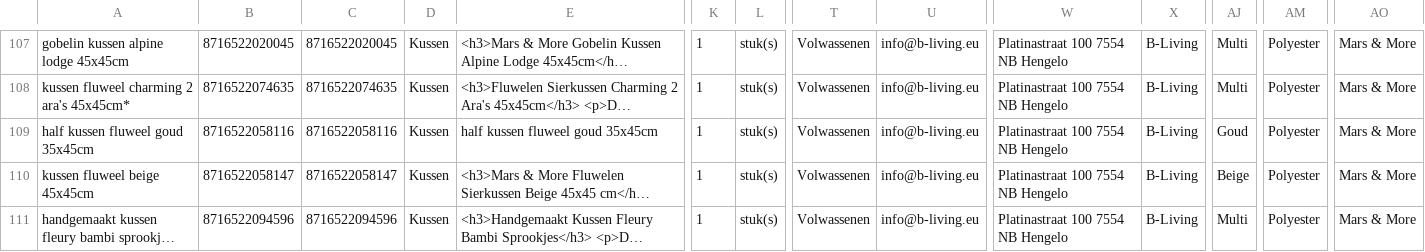
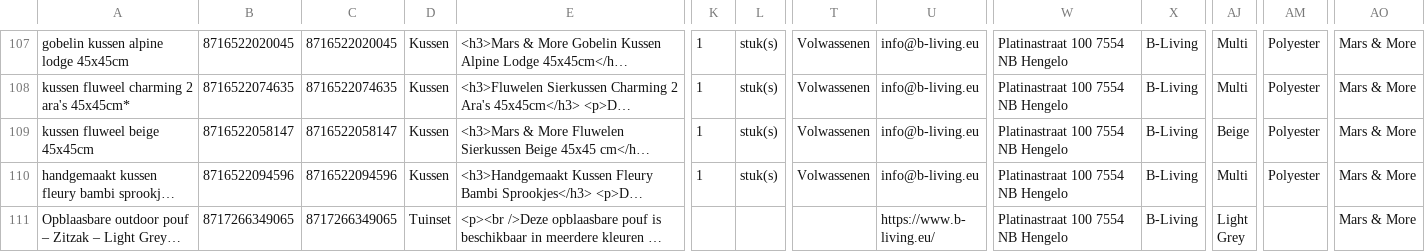
Before and after one commit to peterhoman/bol-repricing, a CSV file: bolcom_productinformatie.csv, drawn as a sheet; only a part is shown, gaps mark what is left out; the shorter side is filled out with more unchanged rows; long unchanged cells end in …; rows hold the shown columns only; the diff names each change by its address in the sheet, - before the commit and + after, or states it on an @@ line.

Commit message:
Remove 1 newly-frozen EAN(s) from CSV (buybox won - prevents same-day auto-unfreeze)

```diff
--- a/bolcom_productinformatie.csv
+++ b/bolcom_productinformatie.csv
-row 109: half kussen fluweel goud 35x45cm | 8716522058116 | 8716522058116 | Kussen | half kussen fluweel goud 35x45cm | 1 | stuk(s) | Volwassenen | info@b-living.eu | Platinastraat 100 7554 NB Hengelo | B-Living | Goud | Polyester | Mars & More
```
